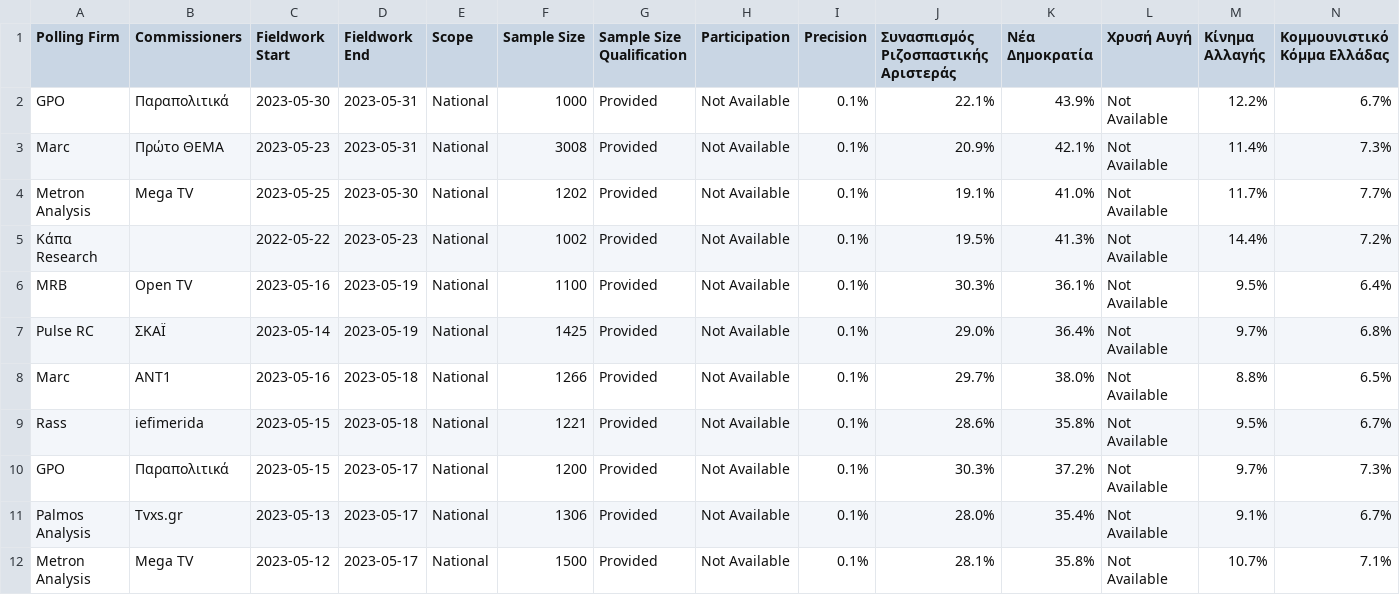
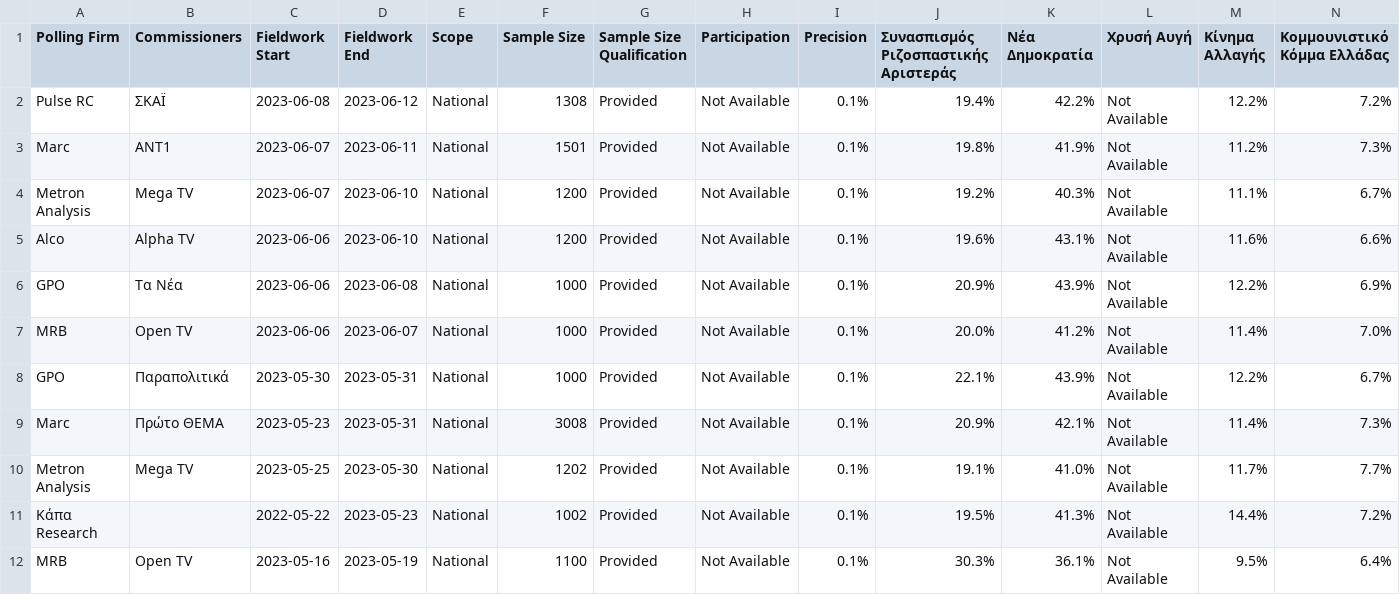
Before and after one commit to michalskop/europeelects, a CSV file: data_original/gr.csv, drawn as a sheet; only a part is shown; the shorter side is filled out with more unchanged rows; rows hold the shown columns only; the diff names each change by its address in the sheet, - before the commit and + after, or states it on an @@ line.

```diff
--- a/data_original/gr.csv
+++ b/data_original/gr.csv
+row 2: Pulse RC | ΣΚΑΪ | 2023-06-08 | 2023-06-12 | National | 1308 | Provided | Not Available | 0.1% | 19.4% | 42.2% | Not Available | 12.2% | 7.2%
+row 3: Marc | ΑΝΤ1 | 2023-06-07 | 2023-06-11 | National | 1501 | Provided | Not Available | 0.1% | 19.8% | 41.9% | Not Available | 11.2% | 7.3%
+row 4: Metron Analysis | Mega TV | 2023-06-07 | 2023-06-10 | National | 1200 | Provided | Not Available | 0.1% | 19.2% | 40.3% | Not Available | 11.1% | 6.7%
+row 5: Alco | Alpha TV | 2023-06-06 | 2023-06-10 | National | 1200 | Provided | Not Available | 0.1% | 19.6% | 43.1% | Not Available | 11.6% | 6.6%
+row 6: GPO | Τα Νέα | 2023-06-06 | 2023-06-08 | National | 1000 | Provided | Not Available | 0.1% | 20.9% | 43.9% | Not Available | 12.2% | 6.9%
+row 7: MRB | Open TV | 2023-06-06 | 2023-06-07 | National | 1000 | Provided | Not Available | 0.1% | 20.0% | 41.2% | Not Available | 11.4% | 7.0%
```
Also changed, not shown: data_original/si.csv, 1 other file.
